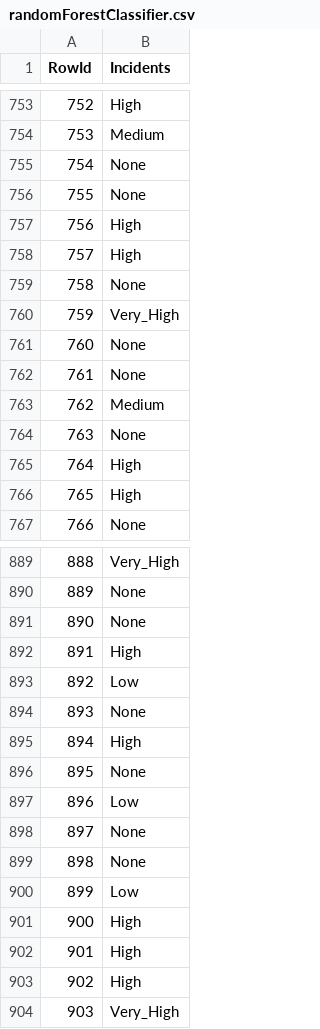
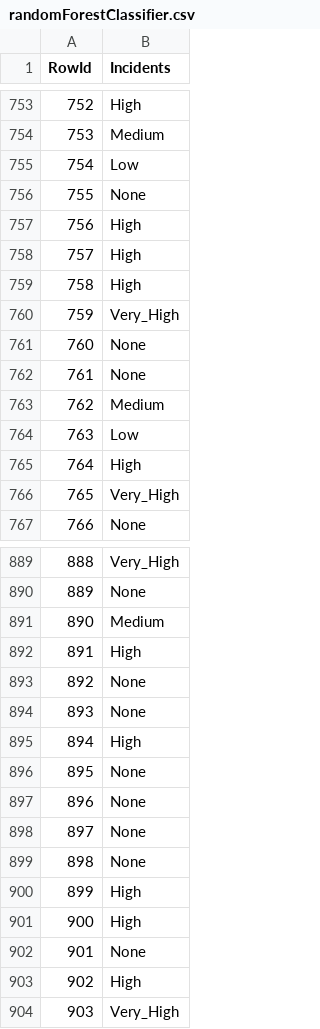
Before and after one commit to simaocunha71/machine_learning-daa, a CSV file: submission_files/randomForestClassifier.csv, drawn as a sheet; only a part is shown, gaps mark what is left out; the diff covers the shown part only.

```diff
--- a/submission_files/randomForestClassifier.csv
+++ b/submission_files/randomForestClassifier.csv
@@ -754,3 +754,3 @@ RowId,Incidents
 753,Medium
-754,None
+754,Low
 755,None
@@ -758,3 +758,3 @@ RowId,Incidents
 757,High
-758,None
+758,High
 759,Very_High
@@ -763,5 +763,5 @@ RowId,Incidents
 762,Medium
-763,None
+763,Low
 764,High
-765,High
+765,Very_High
 766,None
@@ -890,5 +890,5 @@ RowId,Incidents
 889,None
-890,None
+890,Medium
 891,High
-892,Low
+892,None
 893,None
@@ -896,8 +896,8 @@ RowId,Incidents
 895,None
-896,Low
+896,None
 897,None
 898,None
-899,Low
+899,High
 900,High
-901,High
+901,None
 902,High
```
Also changed, not shown: 64 edited cells elsewhere in this file, submission_files/logisticRegression.csv, submission_files/svm.csv, 2 other files.
